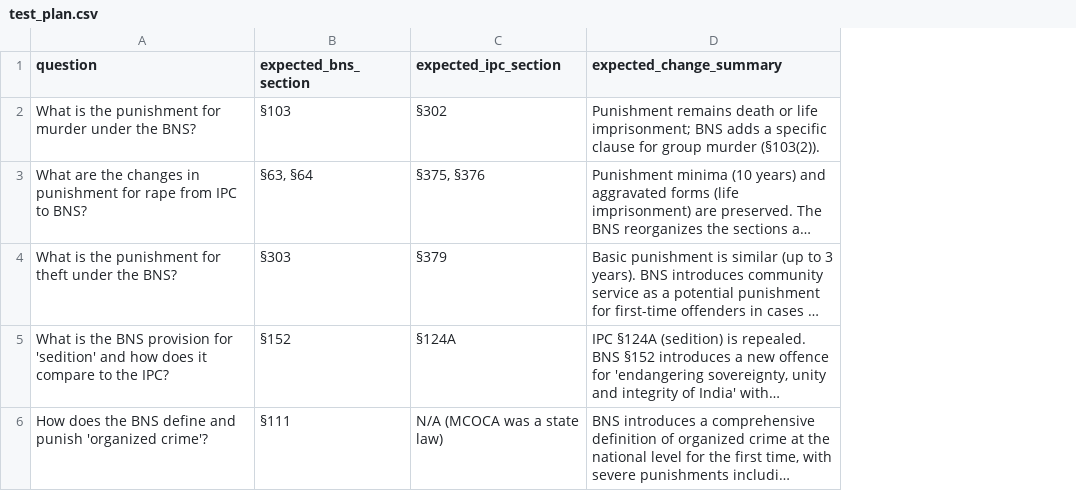
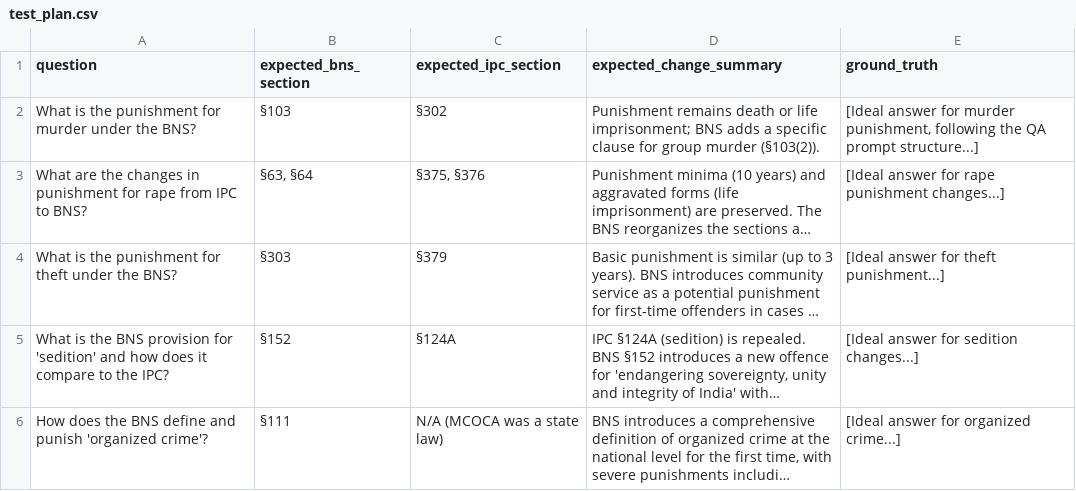
Before and after one commit to HrutikPisal/BNS-RAG-Q-A, a CSV file: test_plan.csv, drawn as a sheet; long unchanged cells end in …; the diff names each change by its address in the sheet, - before the commit and + after, or states it on an @@ line.

```diff
--- a/test_plan.csv
+++ b/test_plan.csv
+column E (ground_truth), rows 2-6: [Ideal answer for murder punishment, following the QA prompt structure...] | [Ideal answer for rape punishment changes...] | [Ideal answer for theft punishment...] | [Ideal answer for sedition changes...] | [Ideal answer for organized crime...]
```
Also changed, not shown: 6 other files.
